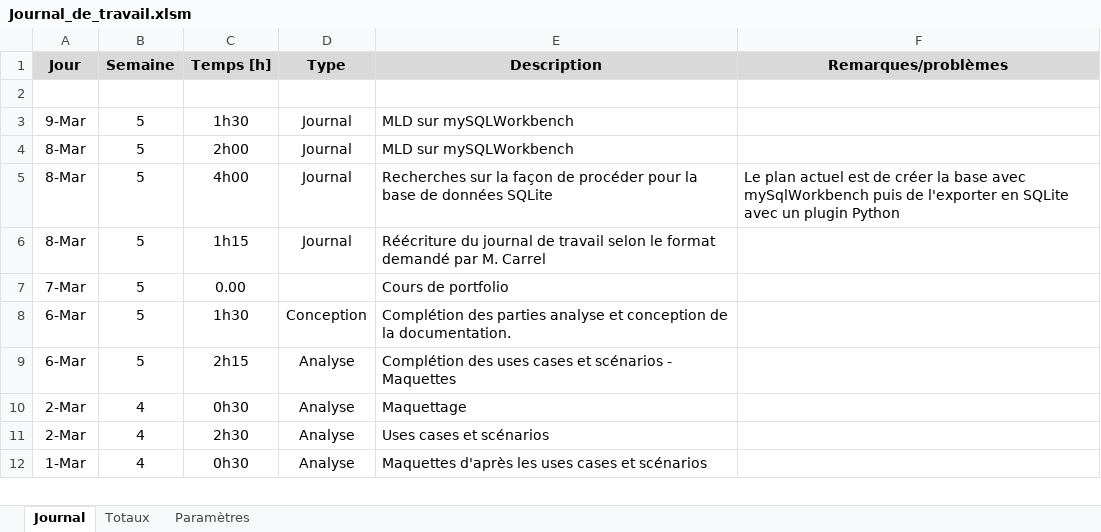
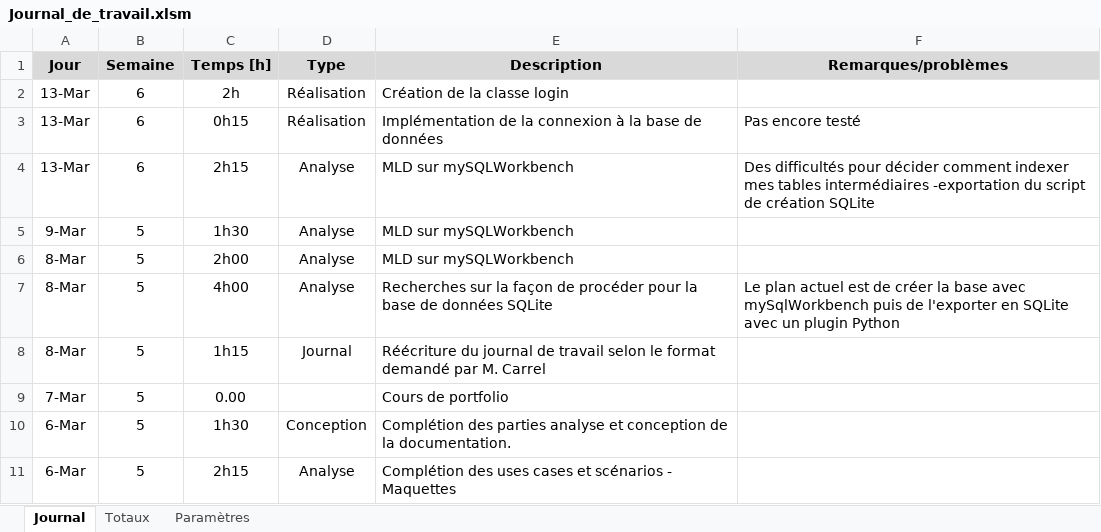
Before and after one commit to VincentErbrich/Pre-TPI-MedEASY, an Excel workbook: Documentation de projet/Journal_de_travail.xlsm, sheet Journal, drawn as a sheet; only a part is shown; the shorter side is filled out with more unchanged rows; values as stored, in another font and other column widths than the file's, no borders; charts and pictures not drawn; addresses are those after the commit; the diff names each change by its address in the sheet, - before the commit and + after, or states it on an @@ line.

```diff
--- a/Documentation de projet/Journal_de_travail.xlsm (sheet Journal)
+++ b/Documentation de projet/Journal_de_travail.xlsm (sheet Journal)
-row 2: (empty)
+row 2: 13-Mar | 6 | 2h | Réalisation | Création de la classe login
+row 3: 13-Mar | 6 | 0h15 | Réalisation | Implémentation de la connexion à la base de données | Pas encore testé
+row 4: 13-Mar | 6 | 2h15 | Analyse | MLD sur mySQLWorkbench | Des difficultés pour décider comment indexer mes tables intermédiaires -exportation du script de création SQLite
-D5:D7 (Type): Journal
+D5:D7 (Type): Analyse
```
Also changed, not shown: 32 other files.
